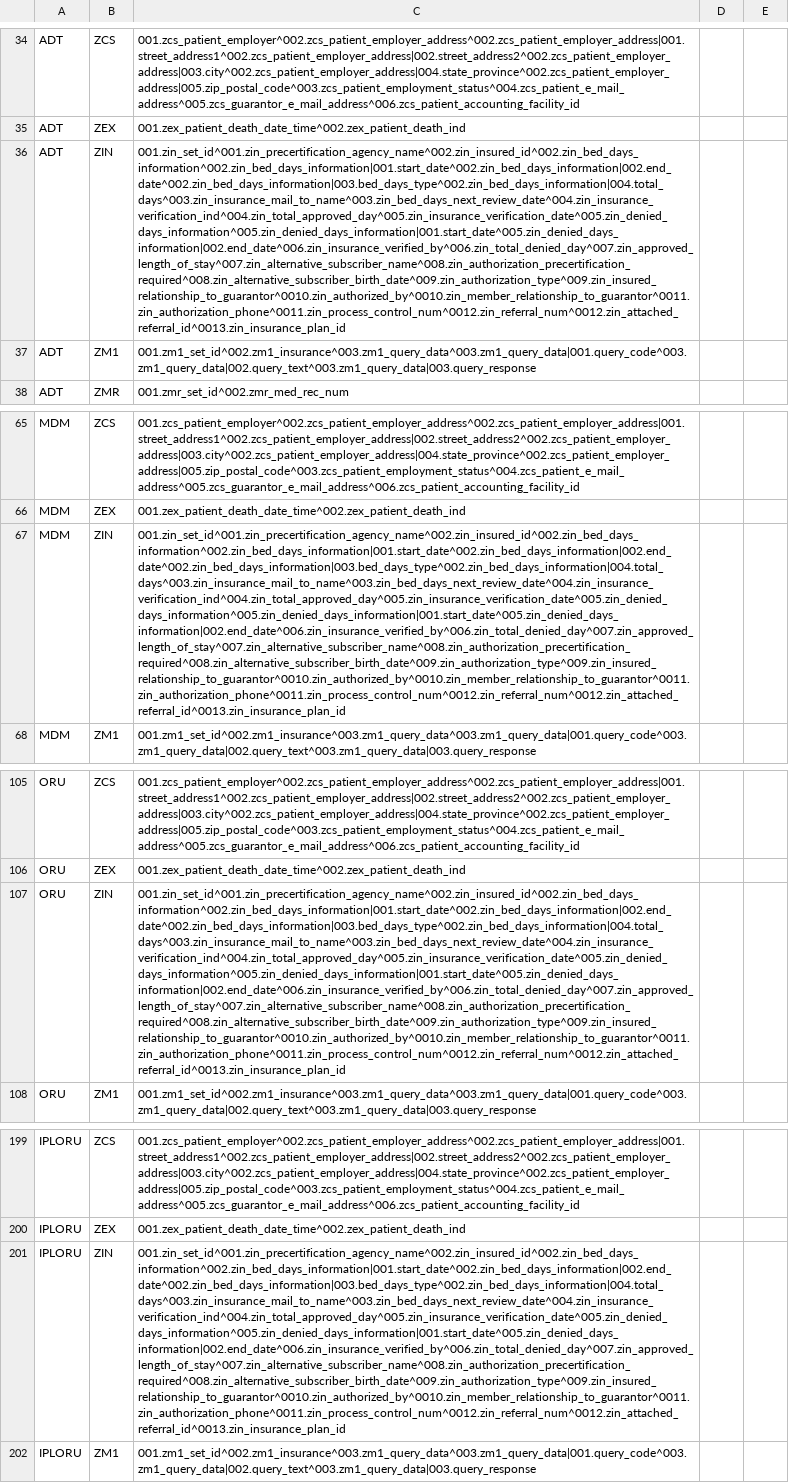
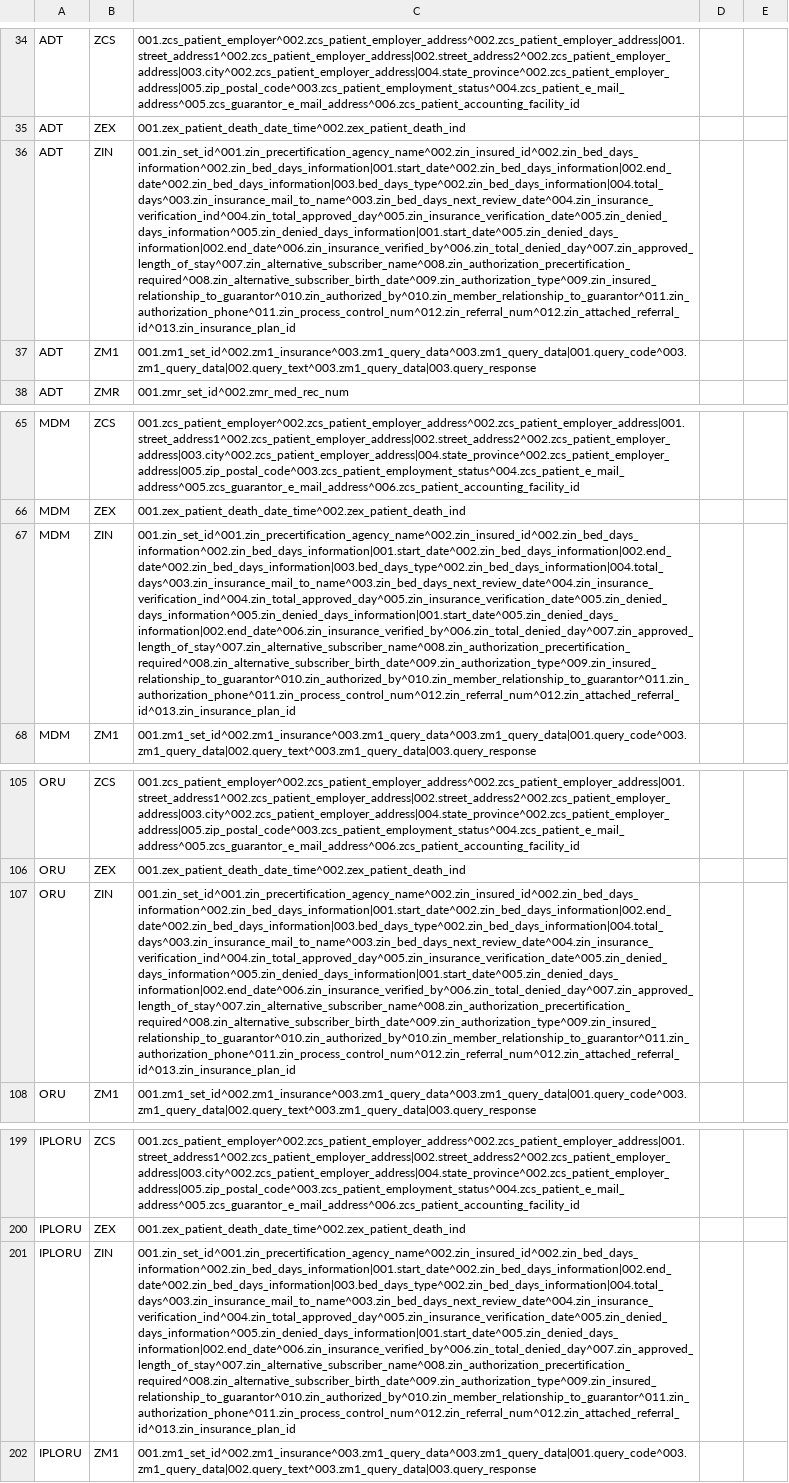
Before and after one commit to djonnadula/CDM-HL7, a CSV file: cdm-scripts/templates/segments.csv, drawn as a sheet; only a part is shown, gaps mark what is left out; the diff names each change by its address in the sheet, - before the commit and + after, or states it on an @@ line.

Commit message:
EBA-301: removing double zeroes from ZIN in segments.csv

```diff
--- a/cdm-scripts/templates/segments.csv
+++ b/cdm-scripts/templates/segments.csv
-C36: 001.zin_set_id^001.zin_precertification_agency_name^002.zin_insured_id^002.zin_bed_days_information^002.zin_bed_days_information|001.start_date^002.zin_bed_days_information|002.end_date^002.zin_bed_days_information|003.bed_days_type^002.zin_bed_days_information|004.total_days^003.zin_insurance_mail_to_name^003.zin_bed_days_next_review_date^004.zin_insurance_verification_ind^004.zin_total_approved_day^005.zin_insurance_verification_date^005.zin_denied_days_information^005.zin_denied_days_information|001.start_date^005.zin_denied_days_information|002.end_date^006.zin_insurance_verified_by^006.zin_total_denied_day^007.zin_approved_length_of_stay^007.zin_alternative_subscriber_name^008.zin_authorization_precertification_required^008.zin_alternative_subscriber_birth_date^009.zin_authorization_type^009.zin_insured_relationship_to_guarantor^0010.zin_authorized_by^0010.zin_member_relationship_to_guarantor^0011.zin_authorization_phone^0011.zin_process_control_num^0012.zin_referral_num^0012.zin_attached_referral_id^0013.zin_insurance_plan_id
+C36: 001.zin_set_id^001.zin_precertification_agency_name^002.zin_insured_id^002.zin_bed_days_information^002.zin_bed_days_information|001.start_date^002.zin_bed_days_information|002.end_date^002.zin_bed_days_information|003.bed_days_type^002.zin_bed_days_information|004.total_days^003.zin_insurance_mail_to_name^003.zin_bed_days_next_review_date^004.zin_insurance_verification_ind^004.zin_total_approved_day^005.zin_insurance_verification_date^005.zin_denied_days_information^005.zin_denied_days_information|001.start_date^005.zin_denied_days_information|002.end_date^006.zin_insurance_verified_by^006.zin_total_denied_day^007.zin_approved_length_of_stay^007.zin_alternative_subscriber_name^008.zin_authorization_precertification_required^008.zin_alternative_subscriber_birth_date^009.zin_authorization_type^009.zin_insured_relationship_to_guarantor^010.zin_authorized_by^010.zin_member_relationship_to_guarantor^011.zin_authorization_phone^011.zin_process_control_num^012.zin_referral_num^012.zin_attached_referral_id^013.zin_insurance_plan_id
-C67: 001.zin_set_id^001.zin_precertification_agency_name^002.zin_insured_id^002.zin_bed_days_information^002.zin_bed_days_information|001.start_date^002.zin_bed_days_information|002.end_date^002.zin_bed_days_information|003.bed_days_type^002.zin_bed_days_information|004.total_days^003.zin_insurance_mail_to_name^003.zin_bed_days_next_review_date^004.zin_insurance_verification_ind^004.zin_total_approved_day^005.zin_insurance_verification_date^005.zin_denied_days_information^005.zin_denied_days_information|001.start_date^005.zin_denied_days_information|002.end_date^006.zin_insurance_verified_by^006.zin_total_denied_day^007.zin_approved_length_of_stay^007.zin_alternative_subscriber_name^008.zin_authorization_precertification_required^008.zin_alternative_subscriber_birth_date^009.zin_authorization_type^009.zin_insured_relationship_to_guarantor^0010.zin_authorized_by^0010.zin_member_relationship_to_guarantor^0011.zin_authorization_phone^0011.zin_process_control_num^0012.zin_referral_num^0012.zin_attached_referral_id^0013.zin_insurance_plan_id
+C67: 001.zin_set_id^001.zin_precertification_agency_name^002.zin_insured_id^002.zin_bed_days_information^002.zin_bed_days_information|001.start_date^002.zin_bed_days_information|002.end_date^002.zin_bed_days_information|003.bed_days_type^002.zin_bed_days_information|004.total_days^003.zin_insurance_mail_to_name^003.zin_bed_days_next_review_date^004.zin_insurance_verification_ind^004.zin_total_approved_day^005.zin_insurance_verification_date^005.zin_denied_days_information^005.zin_denied_days_information|001.start_date^005.zin_denied_days_information|002.end_date^006.zin_insurance_verified_by^006.zin_total_denied_day^007.zin_approved_length_of_stay^007.zin_alternative_subscriber_name^008.zin_authorization_precertification_required^008.zin_alternative_subscriber_birth_date^009.zin_authorization_type^009.zin_insured_relationship_to_guarantor^010.zin_authorized_by^010.zin_member_relationship_to_guarantor^011.zin_authorization_phone^011.zin_process_control_num^012.zin_referral_num^012.zin_attached_referral_id^013.zin_insurance_plan_id
-C107: 001.zin_set_id^001.zin_precertification_agency_name^002.zin_insured_id^002.zin_bed_days_information^002.zin_bed_days_information|001.start_date^002.zin_bed_days_information|002.end_date^002.zin_bed_days_information|003.bed_days_type^002.zin_bed_days_information|004.total_days^003.zin_insurance_mail_to_name^003.zin_bed_days_next_review_date^004.zin_insurance_verification_ind^004.zin_total_approved_day^005.zin_insurance_verification_date^005.zin_denied_days_information^005.zin_denied_days_information|001.start_date^005.zin_denied_days_information|002.end_date^006.zin_insurance_verified_by^006.zin_total_denied_day^007.zin_approved_length_of_stay^007.zin_alternative_subscriber_name^008.zin_authorization_precertification_required^008.zin_alternative_subscriber_birth_date^009.zin_authorization_type^009.zin_insured_relationship_to_guarantor^0010.zin_authorized_by^0010.zin_member_relationship_to_guarantor^0011.zin_authorization_phone^0011.zin_process_control_num^0012.zin_referral_num^0012.zin_attached_referral_id^0013.zin_insurance_plan_id
+C107: 001.zin_set_id^001.zin_precertification_agency_name^002.zin_insured_id^002.zin_bed_days_information^002.zin_bed_days_information|001.start_date^002.zin_bed_days_information|002.end_date^002.zin_bed_days_information|003.bed_days_type^002.zin_bed_days_information|004.total_days^003.zin_insurance_mail_to_name^003.zin_bed_days_next_review_date^004.zin_insurance_verification_ind^004.zin_total_approved_day^005.zin_insurance_verification_date^005.zin_denied_days_information^005.zin_denied_days_information|001.start_date^005.zin_denied_days_information|002.end_date^006.zin_insurance_verified_by^006.zin_total_denied_day^007.zin_approved_length_of_stay^007.zin_alternative_subscriber_name^008.zin_authorization_precertification_required^008.zin_alternative_subscriber_birth_date^009.zin_authorization_type^009.zin_insured_relationship_to_guarantor^010.zin_authorized_by^010.zin_member_relationship_to_guarantor^011.zin_authorization_phone^011.zin_process_control_num^012.zin_referral_num^012.zin_attached_referral_id^013.zin_insurance_plan_id
-C201: 001.zin_set_id^001.zin_precertification_agency_name^002.zin_insured_id^002.zin_bed_days_information^002.zin_bed_days_information|001.start_date^002.zin_bed_days_information|002.end_date^002.zin_bed_days_information|003.bed_days_type^002.zin_bed_days_information|004.total_days^003.zin_insurance_mail_to_name^003.zin_bed_days_next_review_date^004.zin_insurance_verification_ind^004.zin_total_approved_day^005.zin_insurance_verification_date^005.zin_denied_days_information^005.zin_denied_days_information|001.start_date^005.zin_denied_days_information|002.end_date^006.zin_insurance_verified_by^006.zin_total_denied_day^007.zin_approved_length_of_stay^007.zin_alternative_subscriber_name^008.zin_authorization_precertification_required^008.zin_alternative_subscriber_birth_date^009.zin_authorization_type^009.zin_insured_relationship_to_guarantor^0010.zin_authorized_by^0010.zin_member_relationship_to_guarantor^0011.zin_authorization_phone^0011.zin_process_control_num^0012.zin_referral_num^0012.zin_attached_referral_id^0013.zin_insurance_plan_id
+C201: 001.zin_set_id^001.zin_precertification_agency_name^002.zin_insured_id^002.zin_bed_days_information^002.zin_bed_days_information|001.start_date^002.zin_bed_days_information|002.end_date^002.zin_bed_days_information|003.bed_days_type^002.zin_bed_days_information|004.total_days^003.zin_insurance_mail_to_name^003.zin_bed_days_next_review_date^004.zin_insurance_verification_ind^004.zin_total_approved_day^005.zin_insurance_verification_date^005.zin_denied_days_information^005.zin_denied_days_information|001.start_date^005.zin_denied_days_information|002.end_date^006.zin_insurance_verified_by^006.zin_total_denied_day^007.zin_approved_length_of_stay^007.zin_alternative_subscriber_name^008.zin_authorization_precertification_required^008.zin_alternative_subscriber_birth_date^009.zin_authorization_type^009.zin_insured_relationship_to_guarantor^010.zin_authorized_by^010.zin_member_relationship_to_guarantor^011.zin_authorization_phone^011.zin_process_control_num^012.zin_referral_num^012.zin_attached_referral_id^013.zin_insurance_plan_id
```
